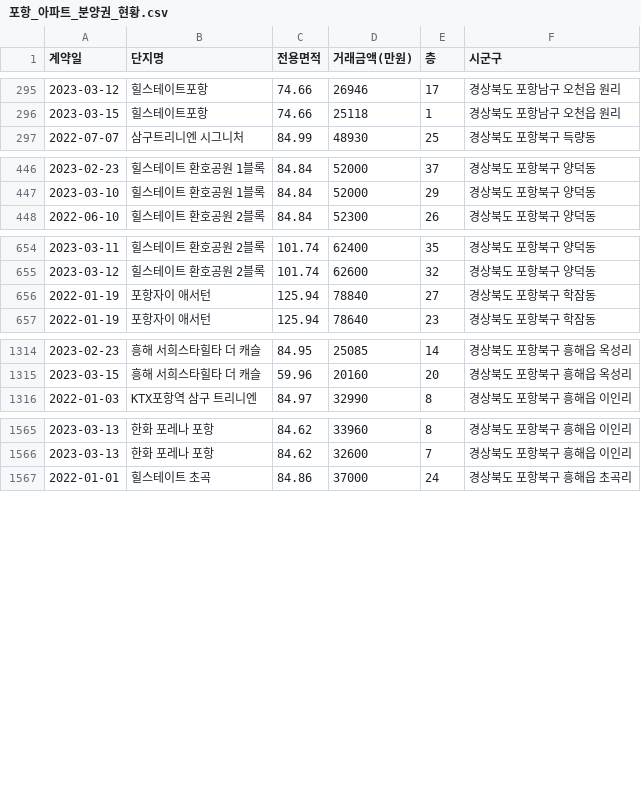
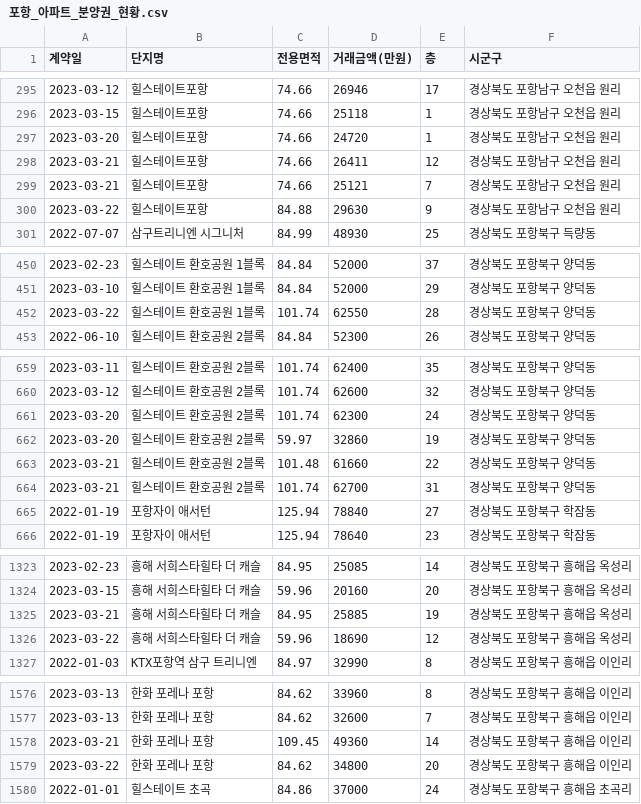
Before and after one commit to kck0920/pohang_apt, a CSV file: 포항_아파트_분양권_현황.csv, drawn as a sheet; only a part is shown, gaps mark what is left out; the diff covers the shown part only.

```diff
--- a/포항_아파트_분양권_현황.csv
+++ b/포항_아파트_분양권_현황.csv
@@ -296,2 +296,6 @@
 2023-03-15,힐스테이트포항,74.66,25118,1,경상북도 포항남구 오천읍 원리
+2023-03-20,힐스테이트포항,74.66,24720,1,경상북도 포항남구 오천읍 원리
+2023-03-21,힐스테이트포항,74.66,26411,12,경상북도 포항남구 오천읍 원리
+2023-03-21,힐스테이트포항,74.66,25121,7,경상북도 포항남구 오천읍 원리
+2023-03-22,힐스테이트포항,84.88,29630,9,경상북도 포항남구 오천읍 원리
 2022-07-07,삼구트리니엔 시그니처,84.99,48930,25,경상북도 포항북구 득량동
@@ -447,2 +451,3 @@
 2023-03-10,힐스테이트 환호공원 1블록,84.84,52000,29,경상북도 포항북구 양덕동
+2023-03-22,힐스테이트 환호공원 1블록,101.74,62550,28,경상북도 포항북구 양덕동
 2022-06-10,힐스테이트 환호공원 2블록,84.84,52300,26,경상북도 포항북구 양덕동
@@ -655,2 +660,6 @@
 2023-03-12,힐스테이트 환호공원 2블록,101.74,62600,32,경상북도 포항북구 양덕동
+2023-03-20,힐스테이트 환호공원 2블록,101.74,62300,24,경상북도 포항북구 양덕동
+2023-03-20,힐스테이트 환호공원 2블록,59.97,32860,19,경상북도 포항북구 양덕동
+2023-03-21,힐스테이트 환호공원 2블록,101.48,61660,22,경상북도 포항북구 양덕동
+2023-03-21,힐스테이트 환호공원 2블록,101.74,62700,31,경상북도 포항북구 양덕동
 2022-01-19,포항자이 애서턴,125.94,78840,27,경상북도 포항북구 학잠동
@@ -1315,2 +1324,4 @@
 2023-03-15,흥해 서희스타힐타 더 캐슬,59.96,20160,20,경상북도 포항북구 흥해읍 옥성리
+2023-03-21,흥해 서희스타힐타 더 캐슬,84.95,25885,19,경상북도 포항북구 흥해읍 옥성리
+2023-03-22,흥해 서희스타힐타 더 캐슬,59.96,18690,12,경상북도 포항북구 흥해읍 옥성리
 2022-01-03,KTX포항역 삼구 트리니엔,84.97,32990,8,경상북도 포항북구 흥해읍 이인리
@@ -1566,2 +1577,4 @@
 2023-03-13,한화 포레나 포항,84.62,32600,7,경상북도 포항북구 흥해읍 이인리
+2023-03-21,한화 포레나 포항,109.45,49360,14,경상북도 포항북구 흥해읍 이인리
+2023-03-22,한화 포레나 포항,84.62,34800,20,경상북도 포항북구 흥해읍 이인리
 2022-01-01,힐스테이트 초곡,84.86,37000,24,경상북도 포항북구 흥해읍 초곡리
```
Also changed, not shown: 1 added row and 3 edited cells elsewhere in this file, 포항_아파트_실거래가_현황.csv, 1 other file.
